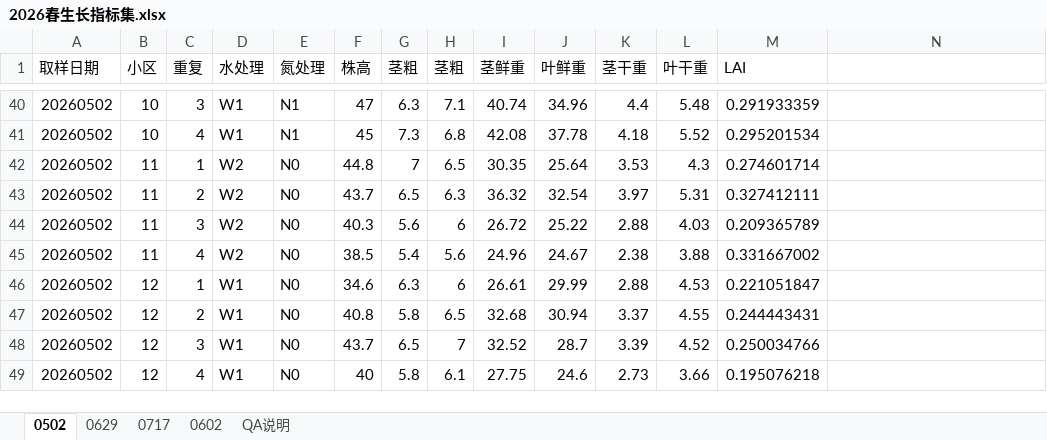
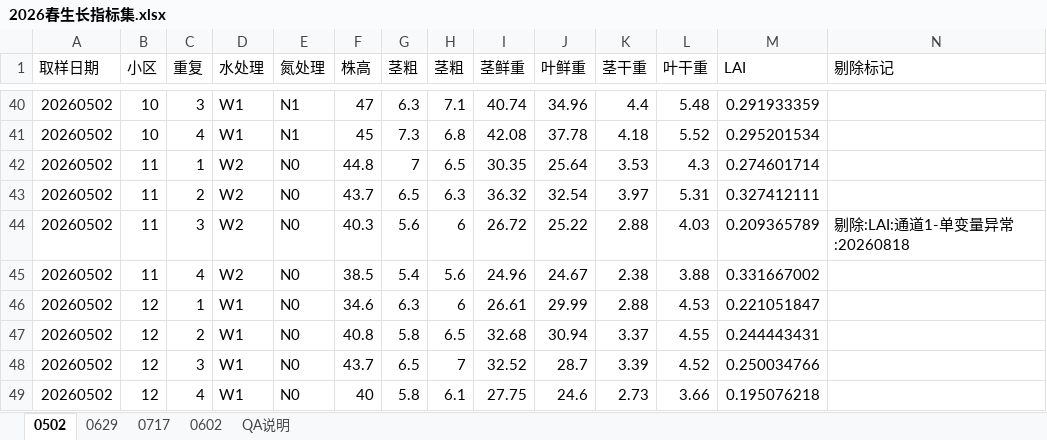
Before and after one commit to Lidaeus/DSSATX, an Excel workbook: data/user/ref/DSSAT文件/2026春/2026春生长指标集.xlsx, sheet 0502, drawn as a sheet; only a part is shown, gaps mark what is left out; values as stored, in another font and other column widths than the file's, no borders; the diff names each change by its address in the sheet, - before the commit and + after, or states it on an @@ line.

Commit message:
data(qa): 执行批准的重复剔除方案（15例，repfilter_v1）
源 xlsx：新增'剔除标记'列，15 行标记（通道1×10 统计单变量异常 +
通道2×5 田间确认非代表性），零值改动零删行（git 对照验证全部
数据列保留）。

新 bundle xxql2501/xxql2601_repfilter_v1_20260818：受影响观测按
剩余重复(n=2)重算均值/SD，线性换算系数精确继承；TMT 16 格、
FileT、observation_uncertainty 同步更新；input_manifest 记录
派生链与源哈希；原 v8/v7 bundle 与已冻结率定结果未动。

单调性效果：25SP 小区3 -20%→-4~-6%；26SP 小区2 -19.6→-7.1%、
小区5 -14.2→-8.6%、小区4 消除；真实打叶案例（25SP小区2、26SP
小区7/8/12）按用户决定保留。

工具：apply_repfilter_v1_20260818.py（--dry-run/--apply，含
TMT 目标列非-99 防御断言）。备份=git 提交链（修改前状态 3cf5034）。

```diff
--- a/data/user/ref/DSSAT文件/2026春/2026春生长指标集.xlsx (sheet 0502)
+++ b/data/user/ref/DSSAT文件/2026春/2026春生长指标集.xlsx (sheet 0502)
-N1: (empty)
+N1: 剔除标记
-N44 (剔除标记): (empty)
+N44 (剔除标记): 剔除:LAI:通道1-单变量异常:20260818
```
Also changed, not shown: sheet 0717, sheet 0629, data/user/ref/DSSAT文件/2025春/2025春作物生长指标集.xlsx, 37 other files.
